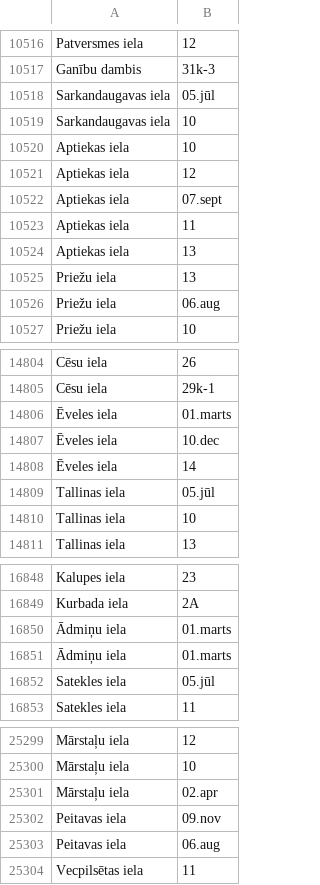
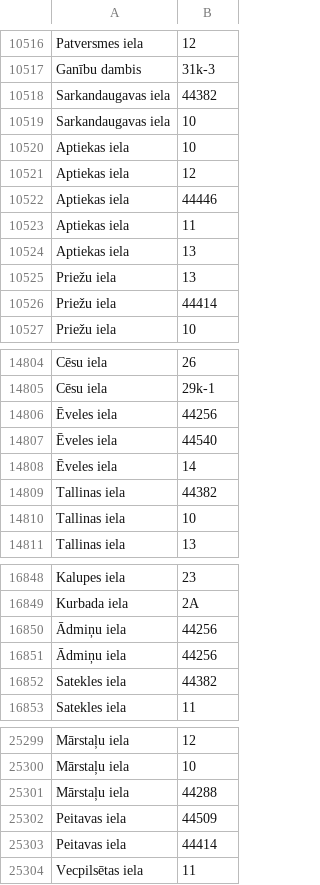
Before and after one commit to karlinex/RegexEnv, a CSV file: latvia.csv, drawn as a sheet; only a part is shown, gaps mark what is left out; the diff covers the shown part only.

```diff
--- a/latvia.csv
+++ b/latvia.csv
@@ -10517,3 +10517,3 @@ Patversmes iela;12
 Ganību dambis;31k-3
-Sarkandaugavas iela;05.jūl
+Sarkandaugavas iela;44382
 Sarkandaugavas iela;10
@@ -10521,3 +10521,3 @@ Aptiekas iela;10
 Aptiekas iela;12
-Aptiekas iela;07.sept
+Aptiekas iela;44446
 Aptiekas iela;11
@@ -10525,3 +10525,3 @@ Aptiekas iela;13
 Priežu iela;13
-Priežu iela;06.aug
+Priežu iela;44414
 Priežu iela;10
@@ -14805,6 +14805,6 @@ Cēsu iela;26
 Cēsu iela;29k-1
-Ēveles iela;01.marts
-Ēveles iela;10.dec
+Ēveles iela;44256
+Ēveles iela;44540
 Ēveles iela;14
-Tallinas iela;05.jūl
+Tallinas iela;44382
 Tallinas iela;10
@@ -16849,5 +16849,5 @@ Kalupes iela;23
 Kurbada iela;2A
-Ādmiņu iela;01.marts
-Ādmiņu iela;01.marts
-Satekles iela;05.jūl
+Ādmiņu iela;44256
+Ādmiņu iela;44256
+Satekles iela;44382
 Satekles iela;11
@@ -25300,5 +25300,5 @@ Mārstaļu iela;12
 Mārstaļu iela;10
-Mārstaļu iela;02.apr
-Peitavas iela;09.nov
-Peitavas iela;06.aug
+Mārstaļu iela;44288
+Peitavas iela;44509
+Peitavas iela;44414
 Vecpilsētas iela;11
```
Also changed, not shown: 114 edited cells elsewhere in this file, 3 other files.
